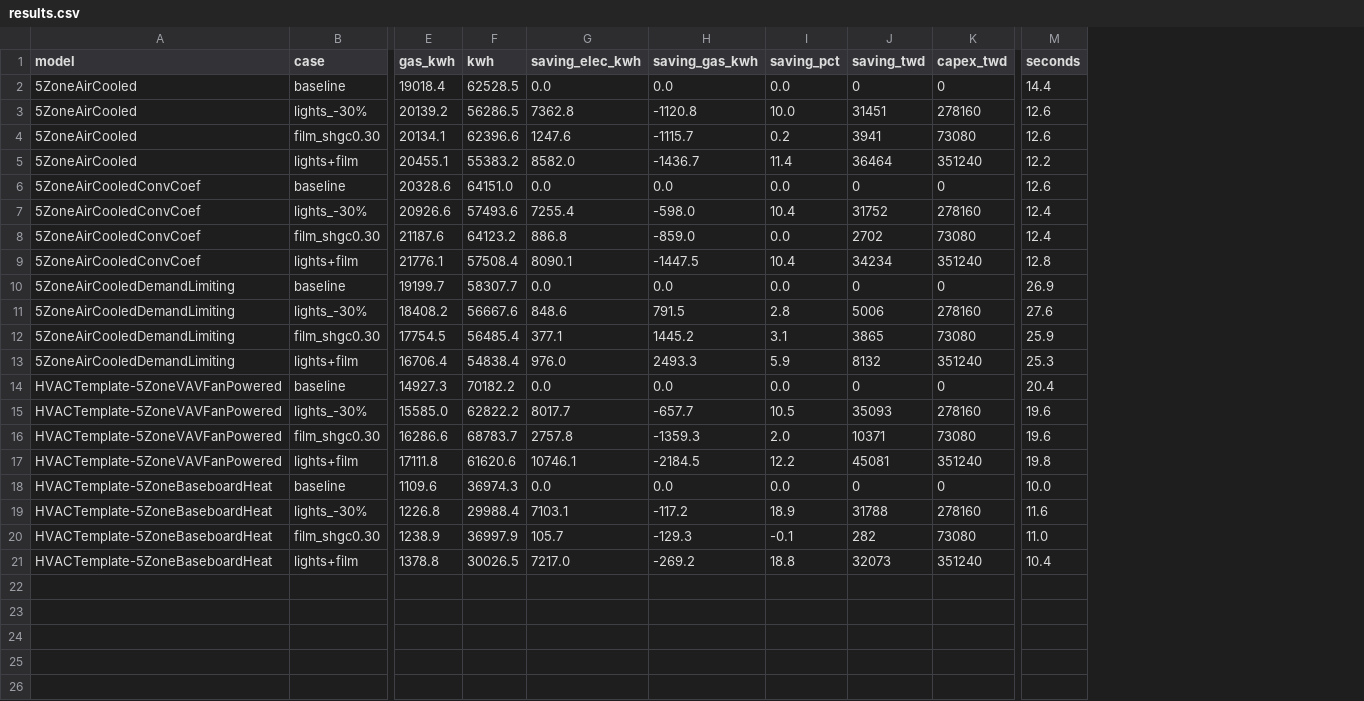
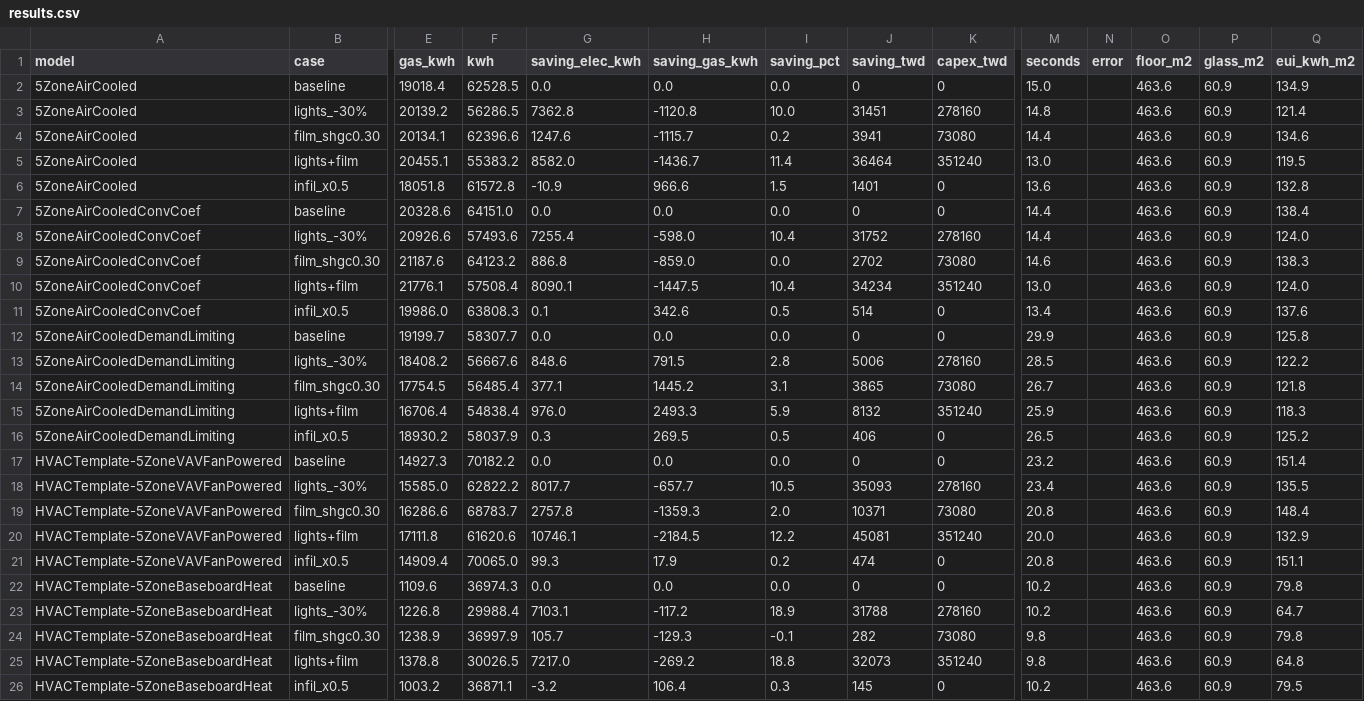
Before and after one commit to Tanna-qne/building-energy-sensitivity, a CSV file: results.csv, drawn as a sheet; only a part is shown, gaps mark what is left out; addresses are those after the commit; rows hold the shown columns only; the diff names each change by its address in the sheet, - before the commit and + after, or states it on an @@ line.

```diff
--- a/results.csv
+++ b/results.csv
+column N (error), empty
+column O (floor_m2), rows 2-5: all 463.6; rows 7-10: all 463.6; rows 12-15: all 463.6; rows 17-20: all 463.6; rows 22-25: all 463.6
+column P (glass_m2), rows 2-5: all 60.9; rows 7-10: all 60.9; rows 12-15: all 60.9; rows 17-20: all 60.9; rows 22-25: all 60.9
+column Q (eui_kwh_m2), rows 2-5: 134.9 | 121.4 | 134.6 | 119.5; rows 7-10: 138.4 | 124.0 | 138.3 | 124.0; rows 12-15: 125.8 | 122.2 | 121.8 | 118.3; rows 17-20: 151.4 | 135.5 | 148.4 | 132.9; rows 22-25: 79.8 | 64.7 | 79.8 | 64.8
-M2 (seconds): 14.4
+M2 (seconds): 15.0
-M3 (seconds): 12.6
+M3 (seconds): 14.8
-M4 (seconds): 12.6
+M4 (seconds): 14.4
-M5 (seconds): 12.2
+M5 (seconds): 13.0
+row 6: 5ZoneAirCooled | infil_x0.5 | 18051.8 | 61572.8 | -10.9 | 966.6 | 1.5 | 1401 | 0 | 13.6 |  | 463.6 | 60.9 | 132.8
-M7 (seconds): 12.6
+M7 (seconds): 14.4
-M8 (seconds): 12.4
+M8 (seconds): 14.4
-M9 (seconds): 12.4
+M9 (seconds): 14.6
-M10 (seconds): 12.8
+M10 (seconds): 13.0
+row 11: 5ZoneAirCooledConvCoef | infil_x0.5 | 19986.0 | 63808.3 | 0.1 | 342.6 | 0.5 | 514 | 0 | 13.4 |  | 463.6 | 60.9 | 137.6
-M12 (seconds): 26.9
+M12 (seconds): 29.9
-M13 (seconds): 27.6
+M13 (seconds): 28.5
-M14 (seconds): 25.9
+M14 (seconds): 26.7
-M15 (seconds): 25.3
+M15 (seconds): 25.9
+row 16: 5ZoneAirCooledDemandLimiting | infil_x0.5 | 18930.2 | 58037.9 | 0.3 | 269.5 | 0.5 | 406 | 0 | 26.5 |  | 463.6 | 60.9 | 125.2
-M17 (seconds): 20.4
+M17 (seconds): 23.2
-M18 (seconds): 19.6
+M18 (seconds): 23.4
-M19 (seconds): 19.6
+M19 (seconds): 20.8
-M20 (seconds): 19.8
+M20 (seconds): 20.0
+row 21: HVACTemplate-5ZoneVAVFanPowered | infil_x0.5 | 14909.4 | 70065.0 | 99.3 | 17.9 | 0.2 | 474 | 0 | 20.8 |  | 463.6 | 60.9 | 151.1
-M22 (seconds): 10.0
+M22 (seconds): 10.2
-M23 (seconds): 11.6
+M23 (seconds): 10.2
-M24 (seconds): 11.0
+M24 (seconds): 9.8
-M25 (seconds): 10.4
+M25 (seconds): 9.8
+row 26: HVACTemplate-5ZoneBaseboardHeat | infil_x0.5 | 1003.2 | 36871.1 | -3.2 | 106.4 | 0.3 | 145 | 0 | 10.2 |  | 463.6 | 60.9 | 79.5
```
Also changed, not shown: 1 other file.
